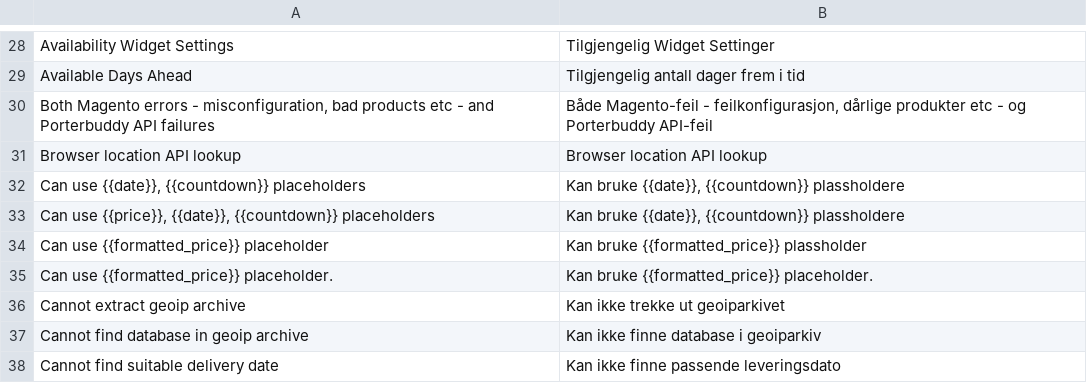
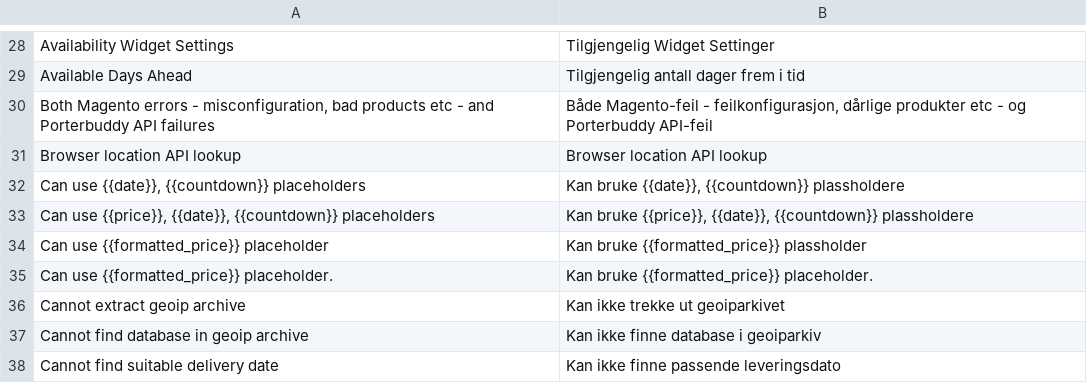
Before and after one commit to PorterAS/magento-plugin-v1, a CSV file: app/locale/nb_NO/Convert_Porterbuddy.csv, drawn as a sheet; only a part is shown, gaps mark what is left out.

```diff
--- a/app/locale/nb_NO/Convert_Porterbuddy.csv
+++ b/app/locale/nb_NO/Convert_Porterbuddy.csv
@@ -32,3 +32,3 @@
 "Can use {{date}}, {{countdown}} placeholders","Kan bruke {{date}}, {{countdown}} plassholdere"
-"Can use {{price}}, {{date}}, {{countdown}} placeholders","Kan bruke {{date}}, {{countdown}} plassholdere"
+"Can use {{price}}, {{date}}, {{countdown}} placeholders","Kan bruke {{price}}, {{date}}, {{countdown}} plassholdere"
 "Can use {{formatted_price}} placeholder","Kan bruke {{formatted_price}} plassholder"
```
Also changed, not shown: 2 other files.
